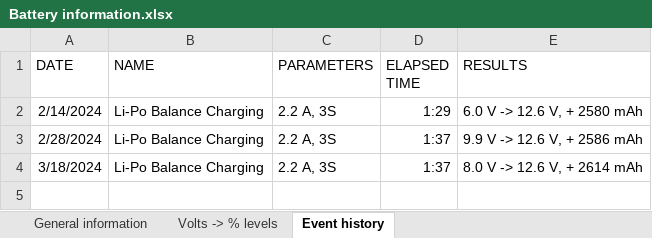
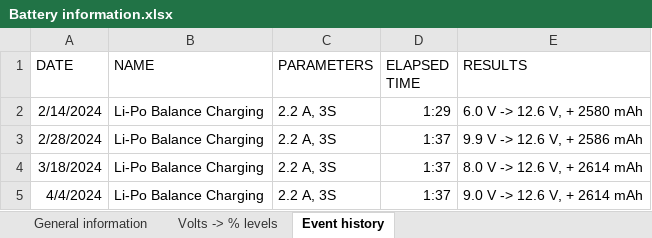
Before and after one commit to sesame0707/S-car-lett-A1, an Excel workbook: Documentation/Power-related/Battery information.xlsx, sheet Event history, drawn as a sheet; values as stored, in another font and other column widths than the file's, no borders; table styles not drawn; the diff names each change by its address in the sheet, - before the commit and + after, or states it on an @@ line.

Commit message:
Battery charged

```diff
--- a/Documentation/Power-related/Battery information.xlsx (sheet Event history)
+++ b/Documentation/Power-related/Battery information.xlsx (sheet Event history)
+row 5: 4/4/2024 | Li-Po Balance Charging | 2.2 A, 3S | 1:37 | 9.0 V -> 12.6 V, + 2614 mAh
```
